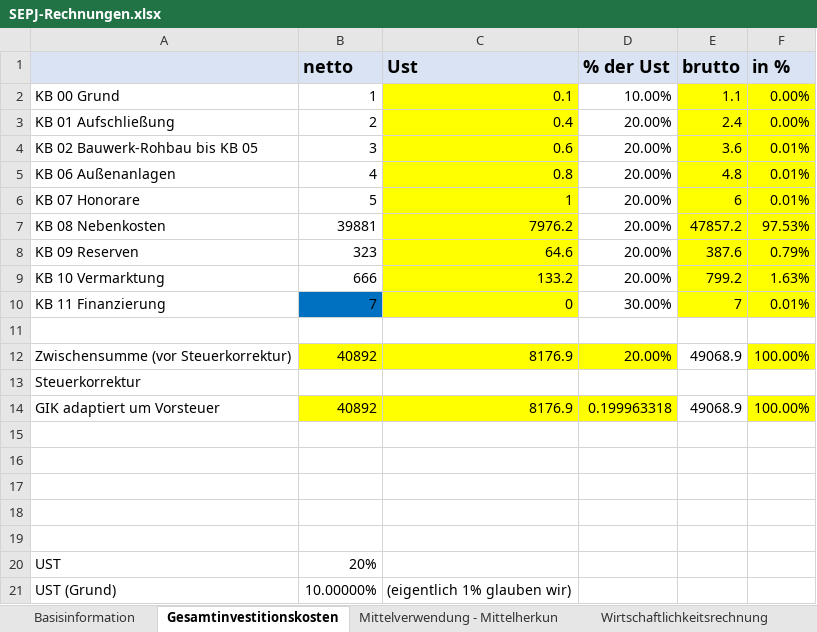
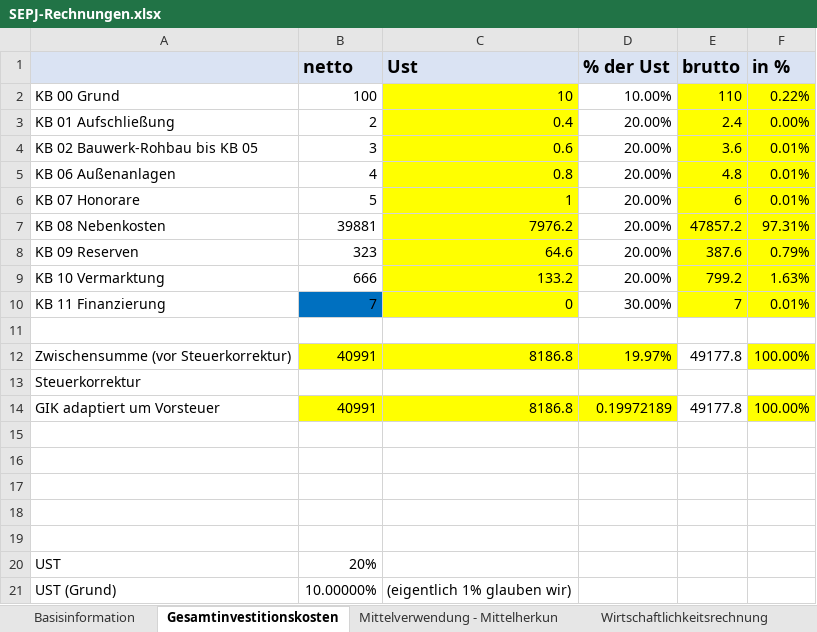
Before and after one commit to wi21b085/FinancingTool, an Excel workbook: src/main/resources/com/example/financingtool/SEPJ-Rechnungen.xlsx, sheet Gesamtinvestitionskosten, drawn as a sheet; values as stored, in another font and other column widths than the file's, no borders; the diff names each change by its address in the sheet, - before the commit and + after, or states it on an @@ line.

Commit message:
table for Wirtschaftlichkeitsrechnung

```diff
--- a/src/main/resources/com/example/financingtool/SEPJ-Rechnungen.xlsx (sheet Gesamtinvestitionskosten)
+++ b/src/main/resources/com/example/financingtool/SEPJ-Rechnungen.xlsx (sheet Gesamtinvestitionskosten)
-B2 (netto): 1
+B2 (netto): 100
-C2 (Ust): 0.1
+C2 (Ust): 10
-E2 (brutto): 1.1
+E2 (brutto): 110
-F2 (in %): 0.00%
+F2 (in %): 0.22%
-F7 (in %): 97.53%
+F7 (in %): 97.31%
-B12 (netto): 40892
+B12 (netto): 40991
-C12 (Ust): 8176.9
+C12 (Ust): 8186.8
-D12 (% der Ust): 20.00%
+D12 (% der Ust): 19.97%
-E12 (brutto): 49068.9
+E12 (brutto): 49177.8
-B14 (netto): 40892
+B14 (netto): 40991
-C14 (Ust): 8176.9
+C14 (Ust): 8186.8
-D14 (% der Ust): 0.199963318
+D14 (% der Ust): 0.19972189
-E14 (brutto): 49068.9
+E14 (brutto): 49177.8
```
